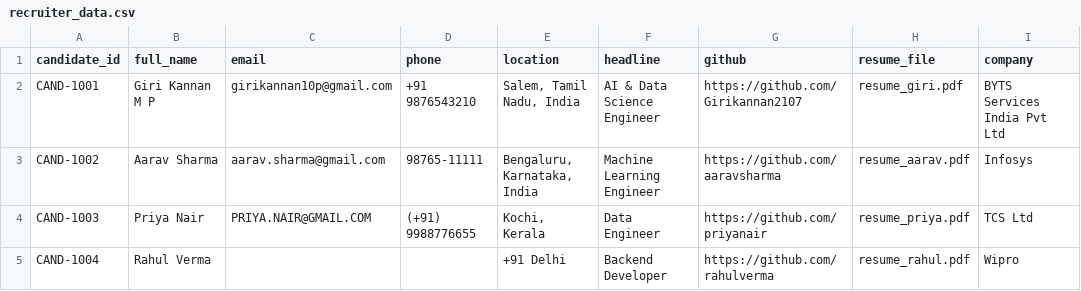
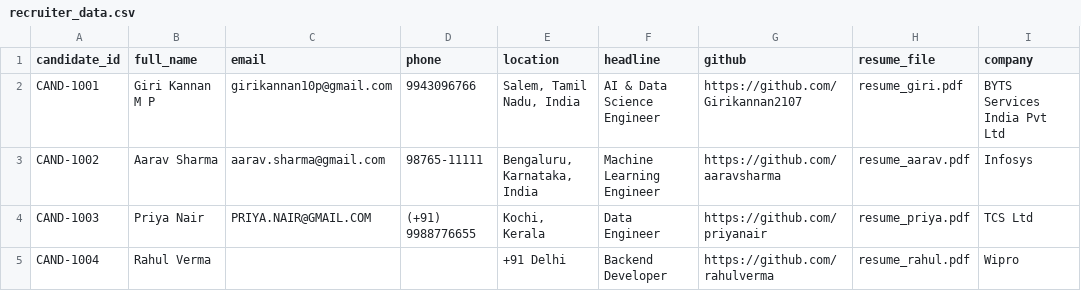
Before and after one commit to Girikannan2107/Data_transformer, a CSV file: data/recruiter_data.csv, drawn as a sheet; only a part is shown; the diff names each change by its address in the sheet, - before the commit and + after, or states it on an @@ line.

Commit message:
Implement ATSExtractor, match CSV by candidate ID, and add Phase 3.5 Raw Extraction Report

```diff
--- a/data/recruiter_data.csv
+++ b/data/recruiter_data.csv
-D2 (phone): +91 9876543210
+D2 (phone): 9943096766
```
Also changed, not shown: 6 other files.
